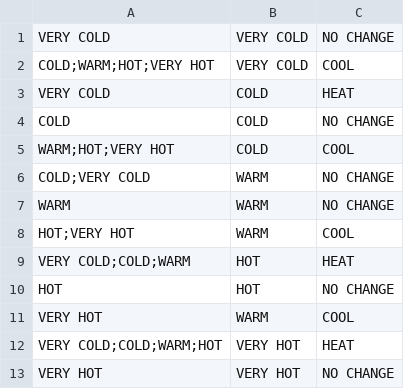
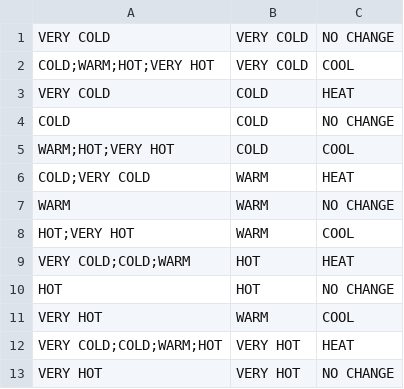
Before and after one commit to primosz/FuzzyLogicSystemMamdani, a CSV file: rules.csv, drawn as a sheet.

```diff
--- a/rules.csv
+++ b/rules.csv
@@ -5,3 +5,3 @@
 "WARM;HOT;VERY HOT","COLD","COOL"
-"COLD;VERY COLD","WARM","NO CHANGE"
+"COLD;VERY COLD","WARM","HEAT"
 "WARM","WARM","NO CHANGE"
```
Also changed, not shown: 1 other file.
